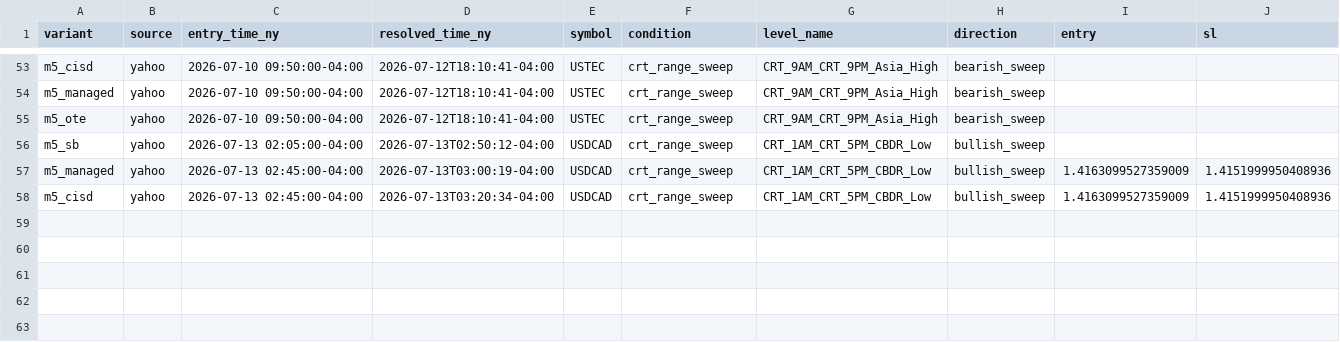
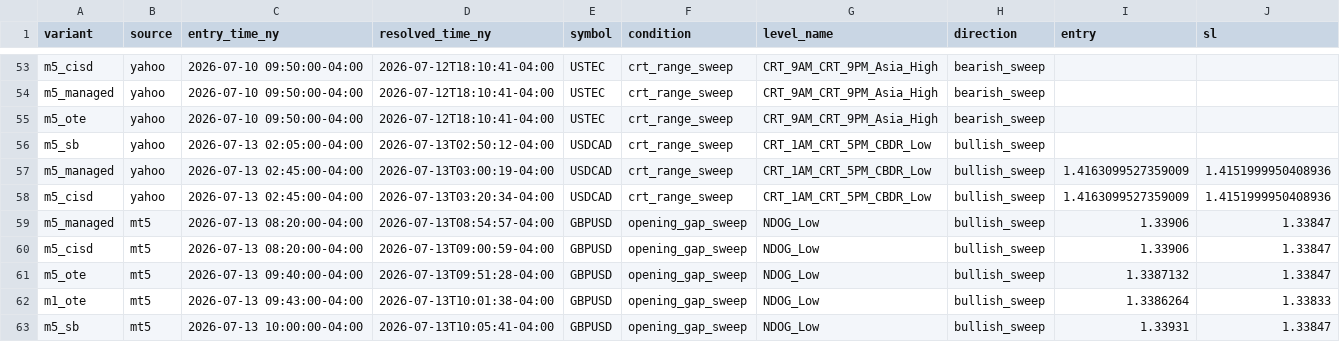
Before and after one commit to saidbukharian-stack/crt-scanner, a CSV file: results/results_v3.csv, drawn as a sheet; only a part is shown, gaps mark what is left out; rows hold the shown columns only; the diff names each change by its address in the sheet, - before the commit and + after, or states it on an @@ line.

```diff
--- a/results/results_v3.csv
+++ b/results/results_v3.csv
+row 59: m5_managed | mt5 | 2026-07-13 08:20:00-04:00 | 2026-07-13T08:54:57-04:00 | GBPUSD | opening_gap_sweep | NDOG_Low | bullish_sweep | 1.33906 | 1.33847
+row 60: m5_cisd | mt5 | 2026-07-13 08:20:00-04:00 | 2026-07-13T09:00:59-04:00 | GBPUSD | opening_gap_sweep | NDOG_Low | bullish_sweep | 1.33906 | 1.33847
+row 61: m5_ote | mt5 | 2026-07-13 09:40:00-04:00 | 2026-07-13T09:51:28-04:00 | GBPUSD | opening_gap_sweep | NDOG_Low | bullish_sweep | 1.3387132 | 1.33847
+row 62: m1_ote | mt5 | 2026-07-13 09:43:00-04:00 | 2026-07-13T10:01:38-04:00 | GBPUSD | opening_gap_sweep | NDOG_Low | bullish_sweep | 1.3386264 | 1.33833
+row 63: m5_sb | mt5 | 2026-07-13 10:00:00-04:00 | 2026-07-13T10:05:41-04:00 | GBPUSD | opening_gap_sweep | NDOG_Low | bullish_sweep | 1.33931 | 1.33847
```
Also changed, not shown: 7 other files.
